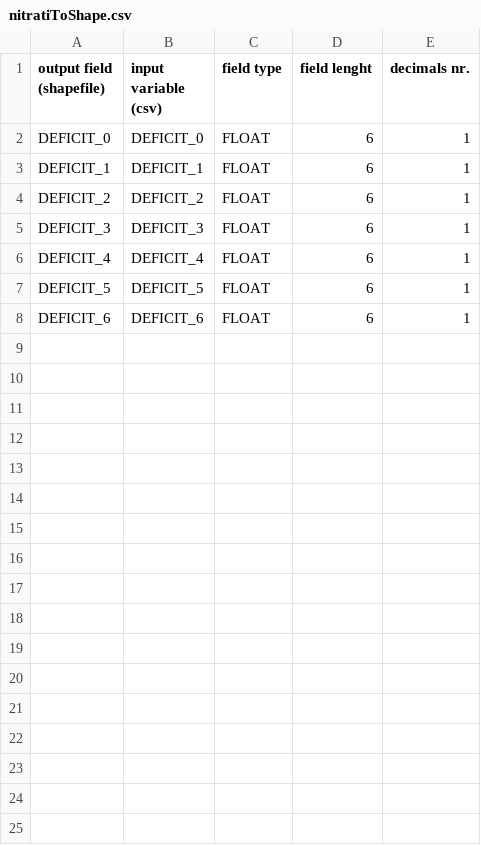
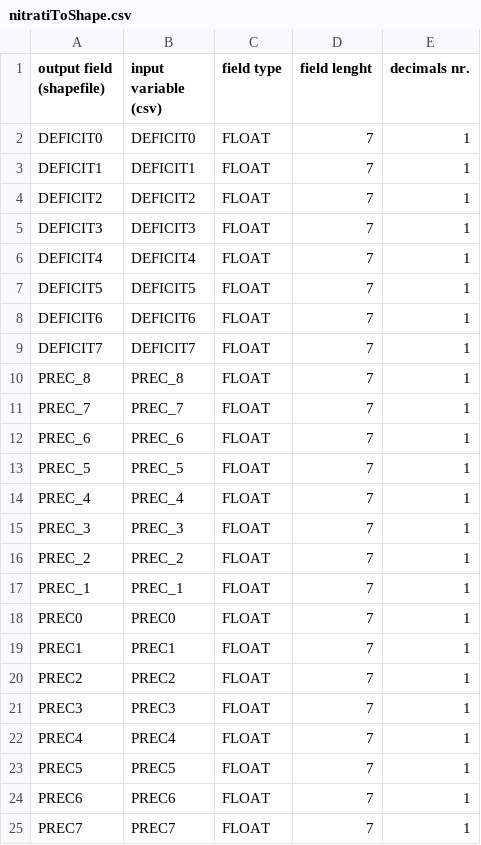
Before and after one commit to ARPA-SIMC/CRITERIA1D, a CSV file: DATA/PROJECT/INCOLTO/csvOutputList/nitratiToShape.csv, drawn as a sheet.

```diff
--- a/DATA/PROJECT/INCOLTO/csvOutputList/nitratiToShape.csv
+++ b/DATA/PROJECT/INCOLTO/csvOutputList/nitratiToShape.csv
@@ -1,8 +1,25 @@
 output field (shapefile), input variable (csv), field type, field lenght, decimals nr.
-DEFICIT_0,DEFICIT_0,FLOAT,6,1
-DEFICIT_1,DEFICIT_1,FLOAT,6,1
-DEFICIT_2,DEFICIT_2,FLOAT,6,1
-DEFICIT_3,DEFICIT_3,FLOAT,6,1
-DEFICIT_4,DEFICIT_4,FLOAT,6,1
-DEFICIT_5,DEFICIT_5,FLOAT,6,1
-DEFICIT_6,DEFICIT_6,FLOAT,6,1
+DEFICIT0,DEFICIT0,FLOAT,7,1
+DEFICIT1,DEFICIT1,FLOAT,7,1
+DEFICIT2,DEFICIT2,FLOAT,7,1
+DEFICIT3,DEFICIT3,FLOAT,7,1
+DEFICIT4,DEFICIT4,FLOAT,7,1
+DEFICIT5,DEFICIT5,FLOAT,7,1
+DEFICIT6,DEFICIT6,FLOAT,7,1
+DEFICIT7,DEFICIT7,FLOAT,7,1
+PREC_8,PREC_8,FLOAT,7,1
+PREC_7,PREC_7,FLOAT,7,1
+PREC_6,PREC_6,FLOAT,7,1
+PREC_5,PREC_5,FLOAT,7,1
+PREC_4,PREC_4,FLOAT,7,1
+PREC_3,PREC_3,FLOAT,7,1
+PREC_2,PREC_2,FLOAT,7,1
+PREC_1,PREC_1,FLOAT,7,1
+PREC0,PREC0,FLOAT,7,1
+PREC1,PREC1,FLOAT,7,1
+PREC2,PREC2,FLOAT,7,1
+PREC3,PREC3,FLOAT,7,1
+PREC4,PREC4,FLOAT,7,1
+PREC5,PREC5,FLOAT,7,1
+PREC6,PREC6,FLOAT,7,1
+PREC7,PREC7,FLOAT,7,1
```
Also changed, not shown: DATA/PROJECT/INCOLTO/csvOutputList/nitrati.csv, 1 other file.
